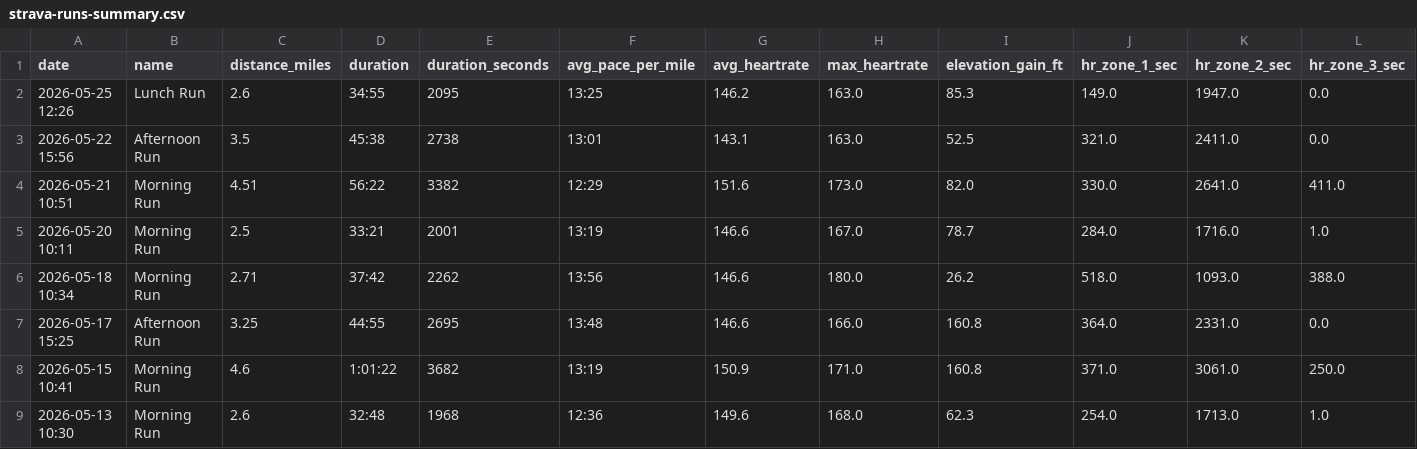
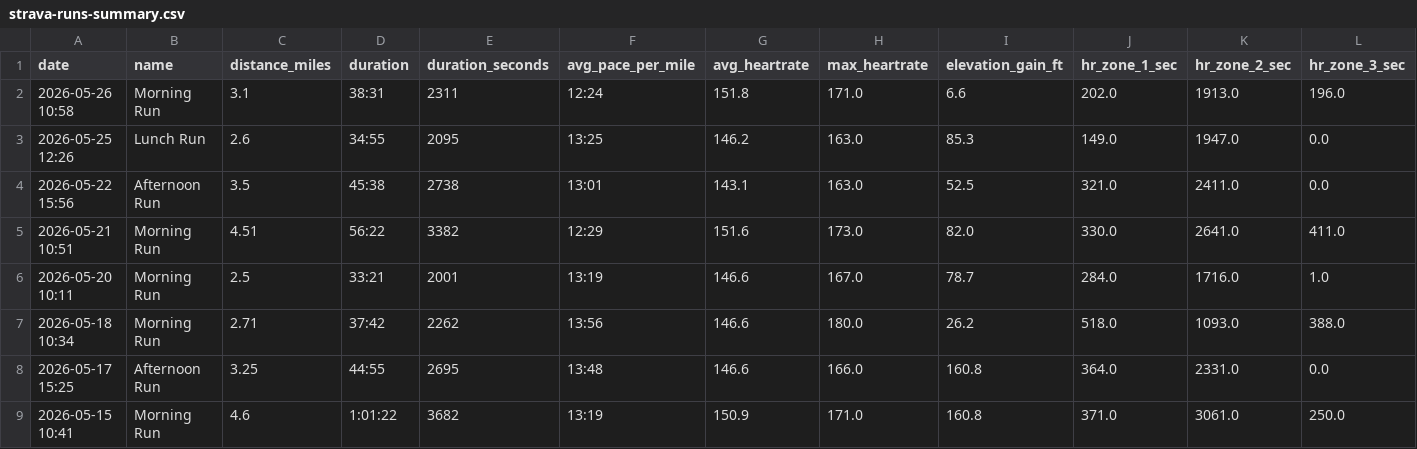
Before and after one commit to malcalakovalski/manu-runs, a CSV file: data/strava-runs-summary.csv, drawn as a sheet; only a part is shown; the shorter side is filled out with more unchanged rows; rows hold the shown columns only; the diff names each change by its address in the sheet, - before the commit and + after, or states it on an @@ line.

Commit message:
Update Strava data through May 26

```diff
--- a/data/strava-runs-summary.csv
+++ b/data/strava-runs-summary.csv
+row 2: 2026-05-26 10:58 | Morning Run | 3.1 | 38:31 | 2311 | 12:24 | 151.8 | 171.0 | 6.6 | 202.0 | 1913.0 | 196.0
```
Also changed, not shown: 1 other file.
